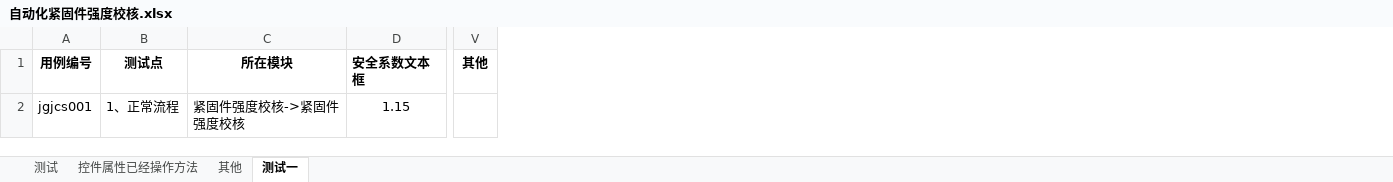
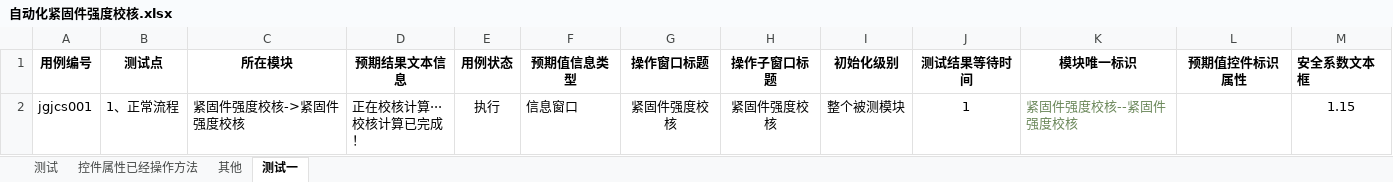
Before and after one commit to hejian5621/Aerobook, an Excel workbook: src/testCase/c_useCase_file/Aerocheck/紧固件强度校核/自动化紧固件强度校核.xlsx, sheet 测试一, drawn as a sheet; only a part is shown, gaps mark what is left out; values as stored, in another font and other column widths than the file's, no borders; removed rows and columns are numbered as before the commit, all else as after; ↵ is a line break in a cell; the diff names each change by its address in the sheet, - before the commit and + after, or states it on an @@ line.

Commit message:
Fiberboor 1D单元（截面面积）
# Conflicts:
#	.idea/AircraftClient.iml
#	demo/demo_1/pywin/MenuOptions.py
#	demo/demo_1/pywin/test3.py
#	src/utils/otherMethods/ClientInitialization.py

```diff
--- a/src/testCase/c_useCase_file/Aerocheck/紧固件强度校核/自动化紧固件强度校核.xlsx (sheet 测试一)
+++ b/src/testCase/c_useCase_file/Aerocheck/紧固件强度校核/自动化紧固件强度校核.xlsx (sheet 测试一)
+column D, rows 1-2: 预期结果文本信息 | 正在校核计算··· ↵ 校核计算已完成！
+column E, rows 1-2: 用例状态 | 执行
+column F, rows 1-2: 预期值信息类型 | 信息窗口
+column G, rows 1-2: 操作窗口标题 | 紧固件强度校核
+column H, rows 1-2: 操作子窗口标题 | 紧固件强度校核
+column I, rows 1-2: 初始化级别 | 整个被测模块
+column J, rows 1-2: 测试结果等待时间 | 1
+column K, rows 1-2: 模块唯一标识 | 紧固件强度校核--紧固件强度校核
+column L, row 1: 预期值控件标识属性
-column V, row 1: 其他
```
Also changed, not shown: src/testCase/c_useCase_file/Aerocheck/尺寸信息/自动化一维单元尺寸定义（模板）.xlsx, src/testCase/c_useCase_file/Aerocheck/尺寸信息/自动化二维单元尺寸定义（模板）.xlsx, 30 other files.
